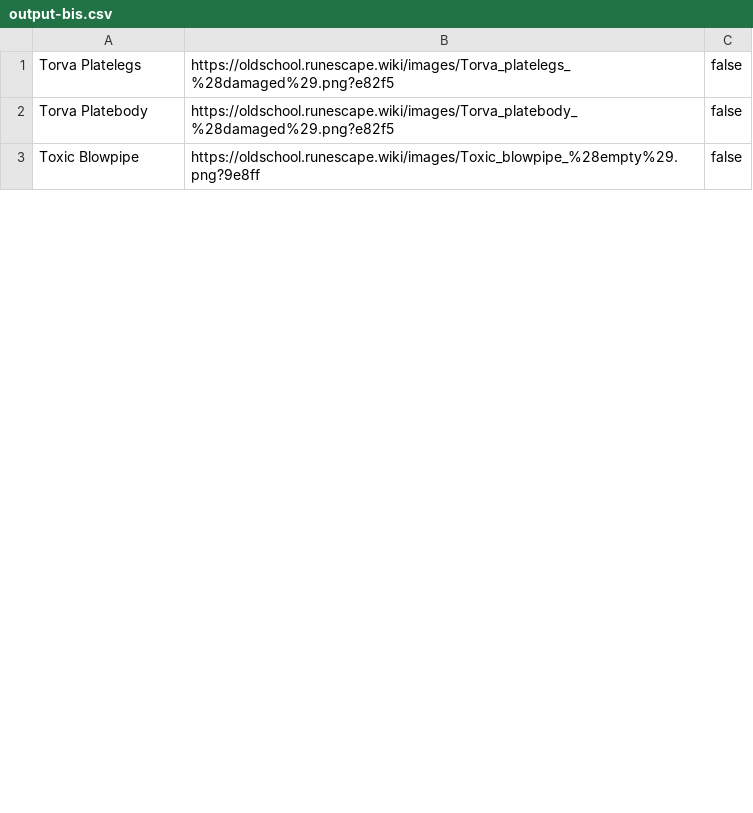
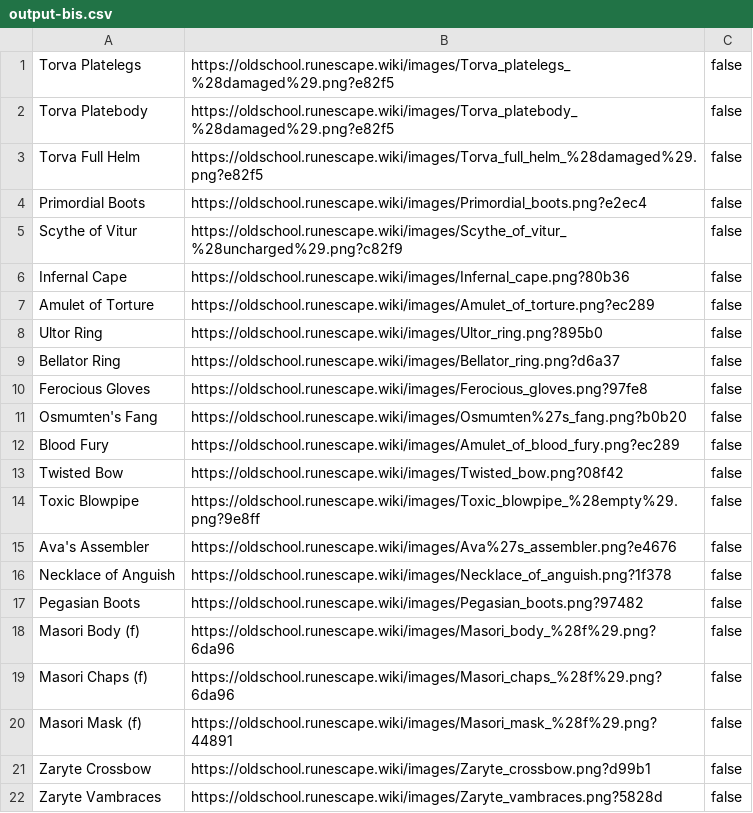
Before and after one commit to aQuigs/osrs-scripts, a CSV file: data/output-bis.csv, drawn as a sheet; only a part is shown; the diff covers the shown part only; the diff names each change by its address in the sheet, - before the commit and + after, or states it on an @@ line.

```diff
--- a/data/output-bis.csv
+++ b/data/output-bis.csv
+row 3: Torva Full Helm | https://oldschool.runescape.wiki/images/Torva_full_helm_%28damaged%29.png?e82f5 | false
+row 4: Primordial Boots | https://oldschool.runescape.wiki/images/Primordial_boots.png?e2ec4 | false
+row 5: Scythe of Vitur | https://oldschool.runescape.wiki/images/Scythe_of_vitur_%28uncharged%29.png?c82f9 | false
+row 6: Infernal Cape | https://oldschool.runescape.wiki/images/Infernal_cape.png?80b36 | false
+row 7: Amulet of Torture | https://oldschool.runescape.wiki/images/Amulet_of_torture.png?ec289 | false
+row 8: Ultor Ring | https://oldschool.runescape.wiki/images/Ultor_ring.png?895b0 | false
+row 9: Bellator Ring | https://oldschool.runescape.wiki/images/Bellator_ring.png?d6a37 | false
+row 10: Ferocious Gloves | https://oldschool.runescape.wiki/images/Ferocious_gloves.png?97fe8 | false
+row 11: Osmumten's Fang | https://oldschool.runescape.wiki/images/Osmumten%27s_fang.png?b0b20 | false
+row 12: Blood Fury | https://oldschool.runescape.wiki/images/Amulet_of_blood_fury.png?ec289 | false
+row 13: Twisted Bow | https://oldschool.runescape.wiki/images/Twisted_bow.png?08f42 | false
+row 15: Ava's Assembler | https://oldschool.runescape.wiki/images/Ava%27s_assembler.png?e4676 | false
+row 16: Necklace of Anguish | https://oldschool.runescape.wiki/images/Necklace_of_anguish.png?1f378 | false
+row 17: Pegasian Boots | https://oldschool.runescape.wiki/images/Pegasian_boots.png?97482 | false
+row 18: Masori Body (f) | https://oldschool.runescape.wiki/images/Masori_body_%28f%29.png?6da96 | false
+row 19: Masori Chaps (f) | https://oldschool.runescape.wiki/images/Masori_chaps_%28f%29.png?6da96 | false
+row 20: Masori Mask (f) | https://oldschool.runescape.wiki/images/Masori_mask_%28f%29.png?44891 | false
+row 21: Zaryte Crossbow | https://oldschool.runescape.wiki/images/Zaryte_crossbow.png?d99b1 | false
+row 22: Zaryte Vambraces | https://oldschool.runescape.wiki/images/Zaryte_vambraces.png?5828d | false
```
Also changed, not shown: 9 added rows and 2 edited cells elsewhere in this file, 2 other files.
